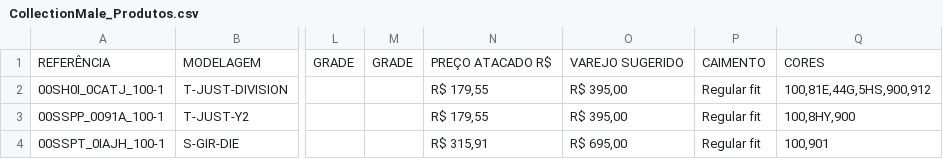
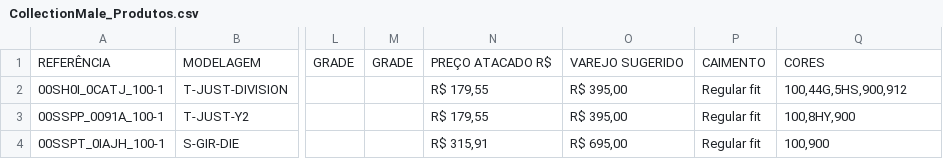
Before and after one commit to diesussessful/wandy.github.io, a CSV file: CollectionMale_Produtos.csv, drawn as a sheet; only a part is shown, gaps mark what is left out; the diff names each change by its address in the sheet, - before the commit and + after, or states it on an @@ line.

Commit message:
Update CollectionMale_Produtos.csv

```diff
--- a/CollectionMale_Produtos.csv
+++ b/CollectionMale_Produtos.csv
-Q2: 100,81E,44G,5HS,900,912
+Q2: 100,44G,5HS,900,912
-Q4: 100,901
+Q4: 100,900
```
